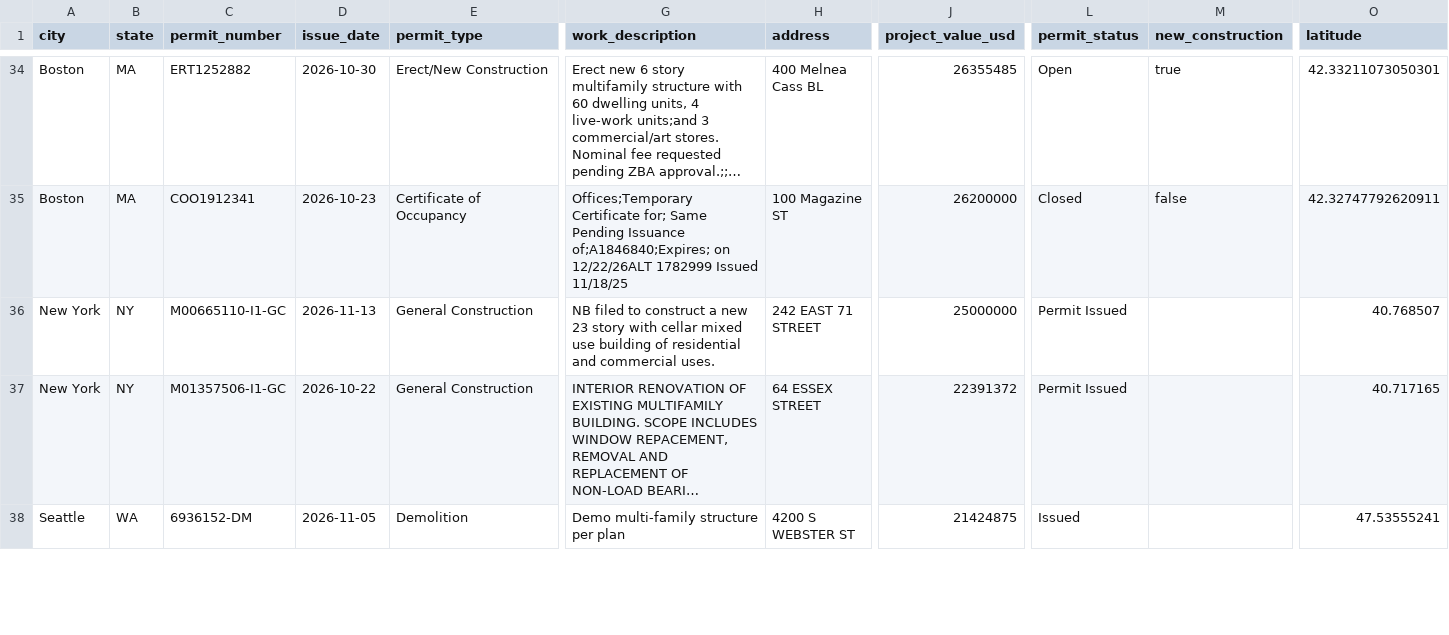
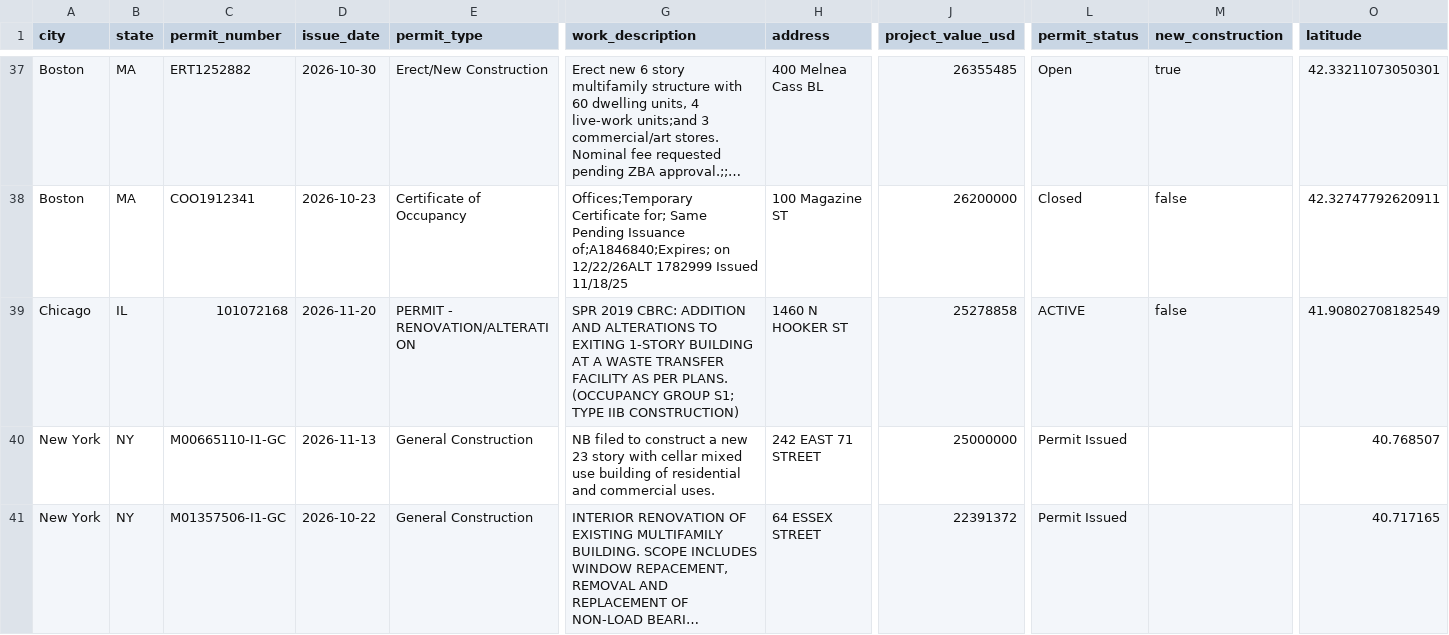
Before and after one commit to jsonifyco/public-datasets, a CSV file: datasets/us-building-permits-e1c447fbcc9c/outputs/c9ef3e98e123/permits-f9b6938a67e1/sample.csv, drawn as a sheet; only a part is shown, gaps mark what is left out; the shorter side is filled out with more unchanged rows; long unchanged cells end in …; rows hold the shown columns only; the diff covers the shown part only; the diff names each change by its address in the sheet, - before the commit and + after, or states it on an @@ line.

Commit message:
Update us-building-permits-e1c447fbcc9c

```diff
--- a/datasets/us-building-permits-e1c447fbcc9c/outputs/c9ef3e98e123/permits-f9b6938a67e1/sample.csv
+++ b/datasets/us-building-permits-e1c447fbcc9c/outputs/c9ef3e98e123/permits-f9b6938a67e1/sample.csv
+row 39: Chicago | IL | 101072168 | 2026-11-20 | PERMIT - RENOVATION/ALTERATION | SPR 2019 CBRC: ADDITION AND ALTERATIONS TO EXITING 1-STORY BUILDING AT A WASTE TRANSFER FACILITY AS PER PLANS. (OCCUPANCY GROUP S1; TYPE IIB CONSTRUCTION) | 1460 N HOOKER ST | 25278858 | ACTIVE | false | 41.90802708182549
```
Also changed, not shown: 4 added rows and 5 removed rows elsewhere in this file, 2 other files.
